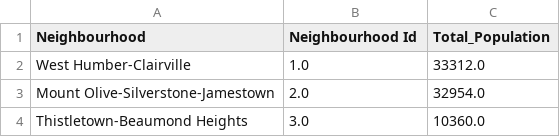
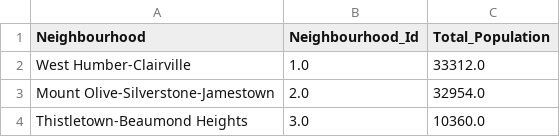
Before and after one commit to epaulvar/webgis, a CSV file: wellbeing_toronto_pop.csv, drawn as a sheet; only a part is shown.

Commit message:
Update wellbeing_toronto_pop.csv

```diff
--- a/wellbeing_toronto_pop.csv
+++ b/wellbeing_toronto_pop.csv
@@ -1,2 +1,2 @@
-"Neighbourhood","Neighbourhood Id","Total_Population"
+"Neighbourhood","Neighbourhood_Id","Total_Population"
 "West Humber-Clairville",1.0,33312.0
```
